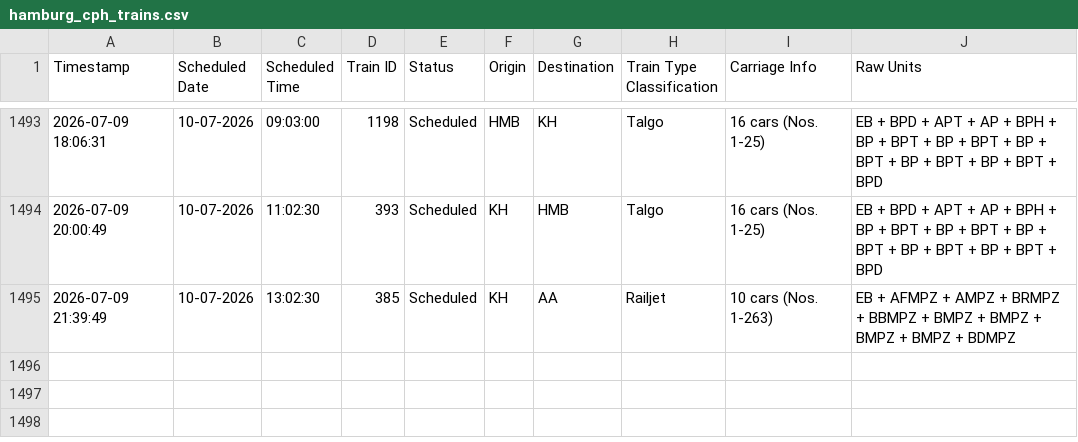
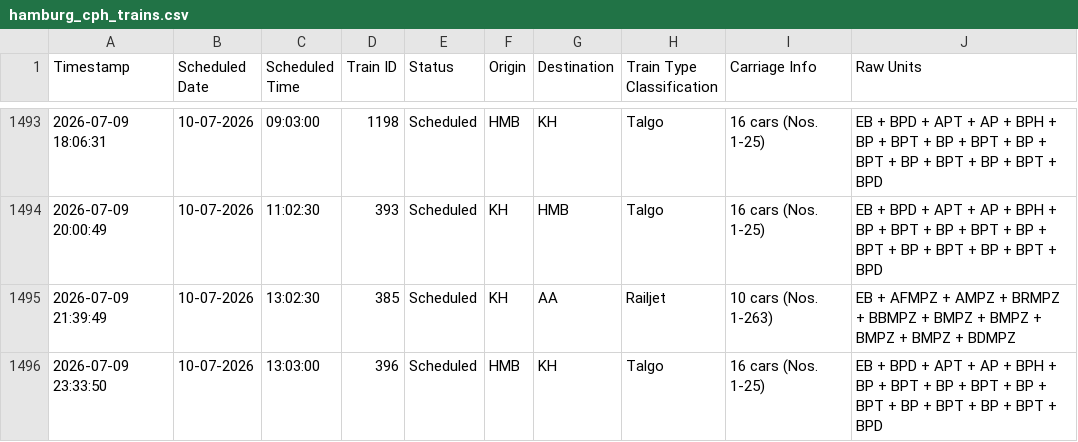
Before and after one commit to lucasvduin/talgo-tracker, a CSV file: hamburg_cph_trains.csv, drawn as a sheet; only a part is shown, gaps mark what is left out; the diff names each change by its address in the sheet, - before the commit and + after, or states it on an @@ line.

```diff
--- a/hamburg_cph_trains.csv
+++ b/hamburg_cph_trains.csv
+row 1496: 2026-07-09 23:33:50 | 10-07-2026 | 13:03:00 | 396 | Scheduled | HMB | KH | Talgo | 16 cars (Nos. 1-25) | EB + BPD + APT + AP + BPH + BP + BPT + BP + BPT + BP + BPT + BP + BPT + BP + BPT + BPD
```
Also changed, not shown: 1 other file.
